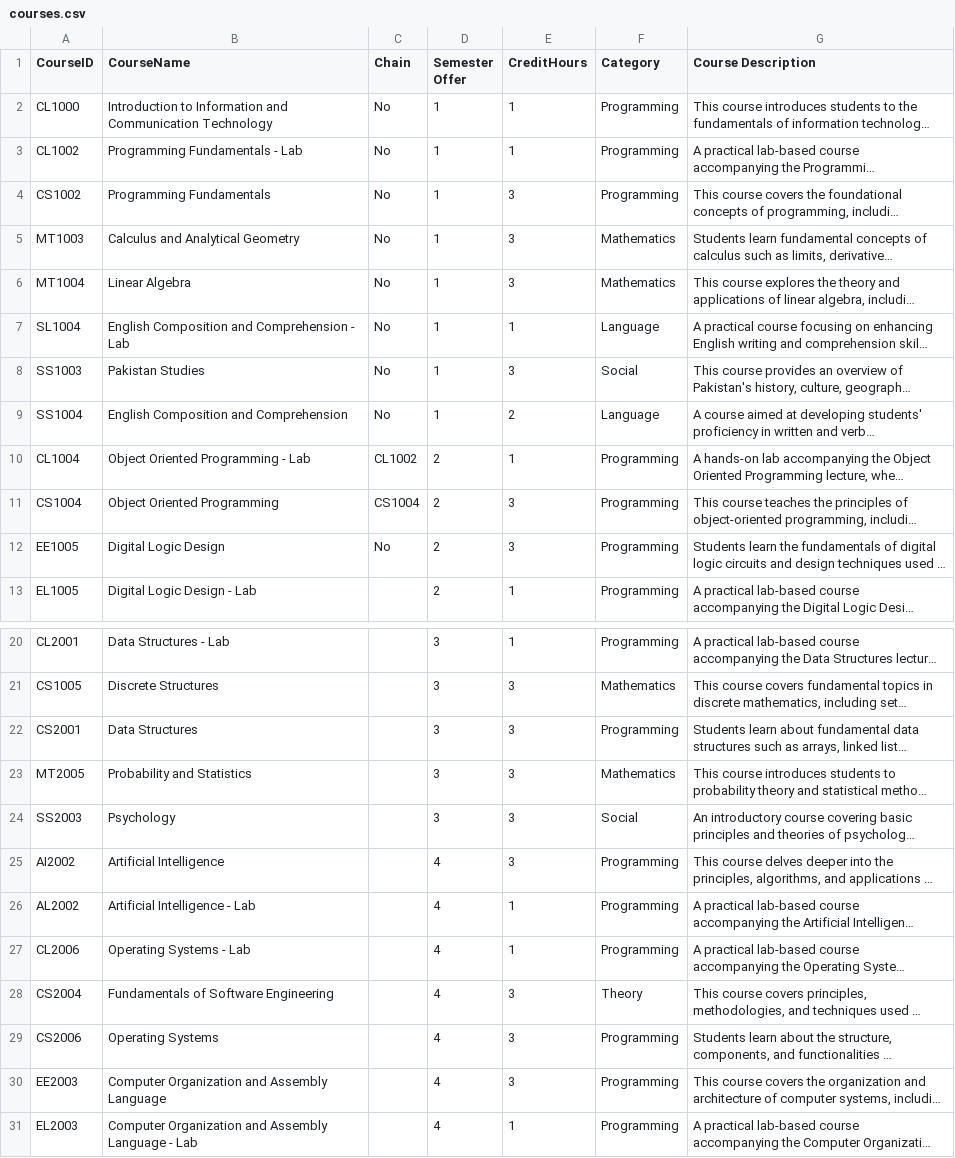
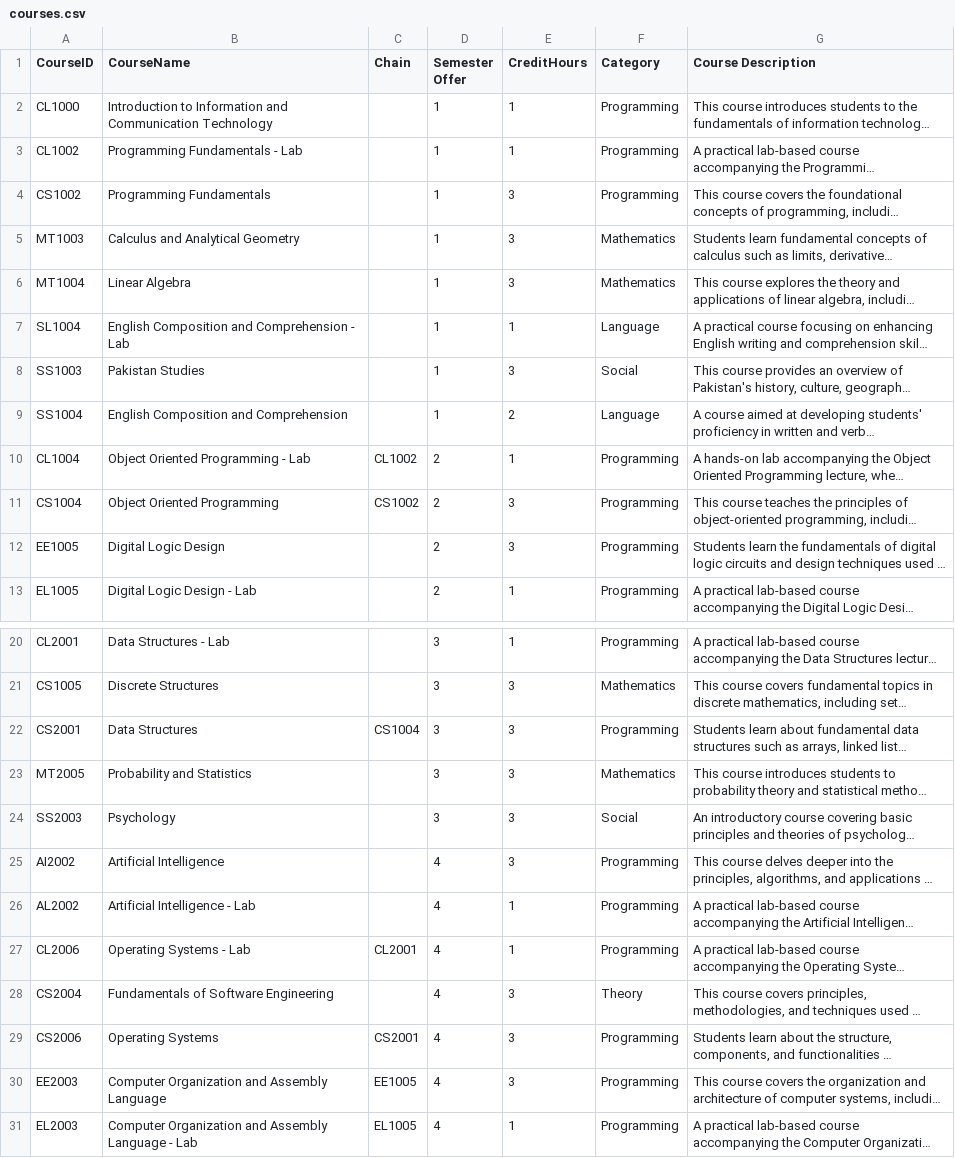
Before and after one commit to abdrafay/CoursesRecommendationSystem, a CSV file: dataset/courses.csv, drawn as a sheet; only a part is shown, gaps mark what is left out; long unchanged cells end in …; the diff names each change by its address in the sheet, - before the commit and + after, or states it on an @@ line.

```diff
--- a/dataset/courses.csv
+++ b/dataset/courses.csv
-C2:C9 (Chain): No
+C2:C9 (Chain): (empty)
-C11 (Chain): CS1004
+C11 (Chain): CS1002
-C12 (Chain): No
+C12 (Chain): (empty)
-C22 (Chain): (empty)
+C22 (Chain): CS1004
-C27 (Chain): (empty)
+C27 (Chain): CL2001
-C29 (Chain): (empty)
+C29 (Chain): CS2001
-C30 (Chain): (empty)
+C30 (Chain): EE1005
-C31 (Chain): (empty)
+C31 (Chain): EL1005
```
Also changed, not shown: 11 other files.
